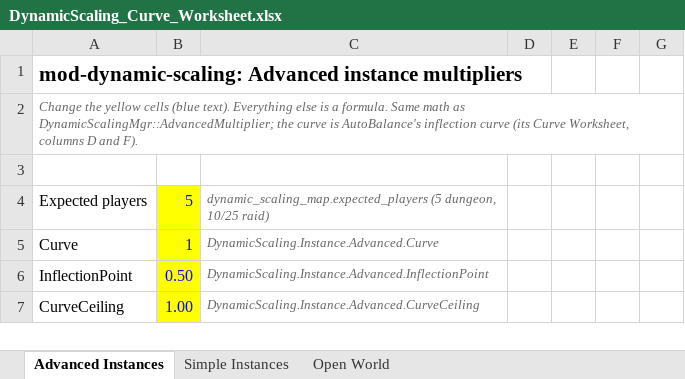
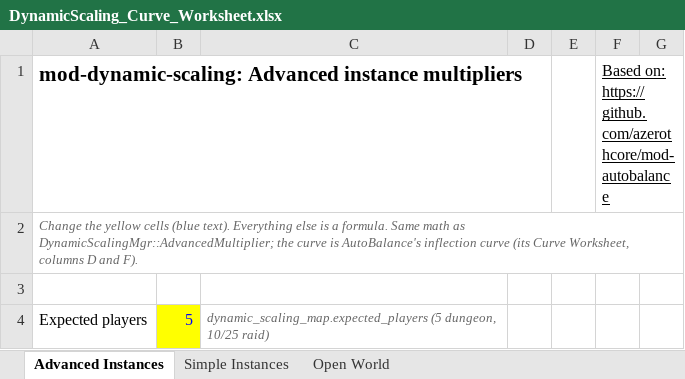
Before and after one commit to TheSCREWEDSoftware/mod-dynamic-scaling, an Excel workbook: tools/DynamicScaling_Curve_Worksheet.xlsx, sheet Advanced Instances, drawn as a sheet; only a part is shown; the shorter side is filled out with more unchanged rows; values as stored, in another font and other column widths than the file's, no borders; charts and pictures not drawn; the diff names each change by its address in the sheet, - before the commit and + after, or states it on an @@ line.

Commit message:
Curve worksheet: updated to match the Google Sheets version

```diff
--- a/tools/DynamicScaling_Curve_Worksheet.xlsx (sheet Advanced Instances)
+++ b/tools/DynamicScaling_Curve_Worksheet.xlsx (sheet Advanced Instances)
-F1: (empty)
+F1: Based on: https://github.com/azerothcore/mod-autobalance
```
Also changed, not shown: charts or pictures.
